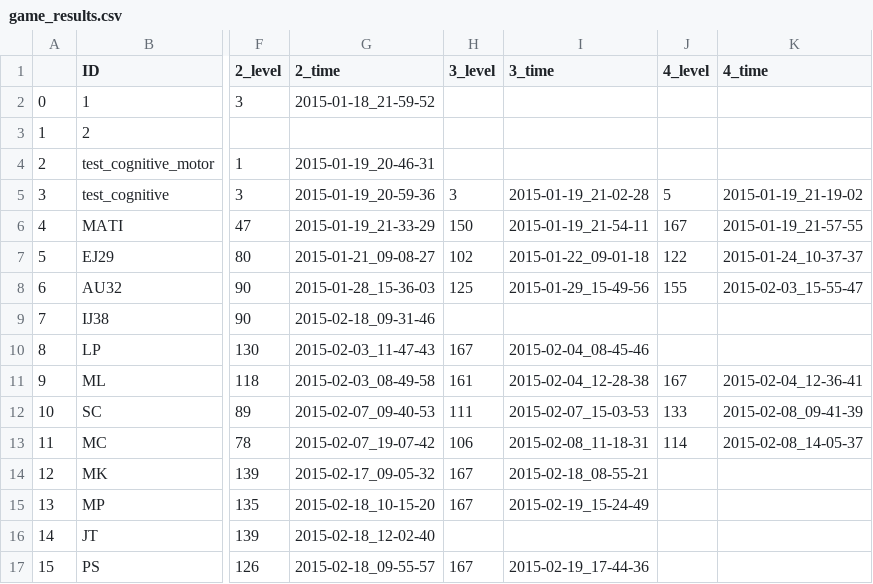
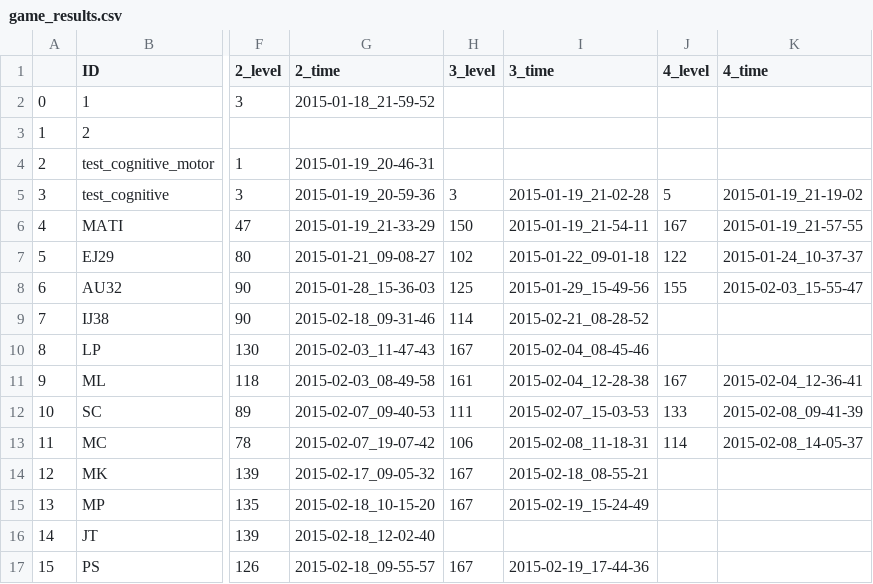
Before and after one commit to BrainTech/openbci, a CSV file: exps/ventures/data/game_results.csv, drawn as a sheet; only a part is shown, gaps mark what is left out; the diff names each change by its address in the sheet, - before the commit and + after, or states it on an @@ line.

Commit message:
add user session data: user IJ38 session 3

```diff
--- a/exps/ventures/data/game_results.csv
+++ b/exps/ventures/data/game_results.csv
-H9 (3_level): (empty)
+H9 (3_level): 114
-I9 (3_time): (empty)
+I9 (3_time): 2015-02-21_08-28-52
```
